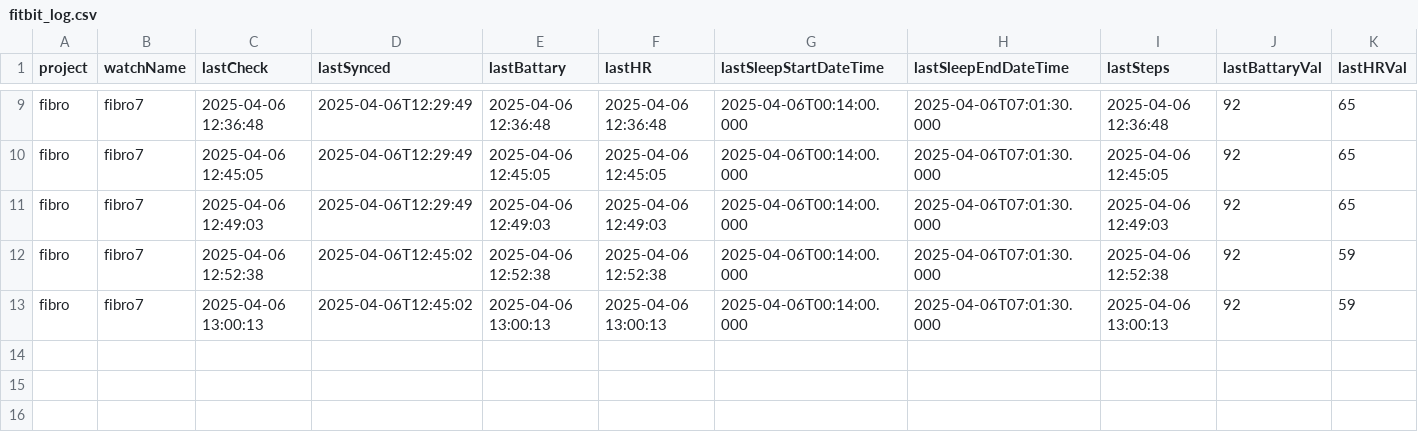
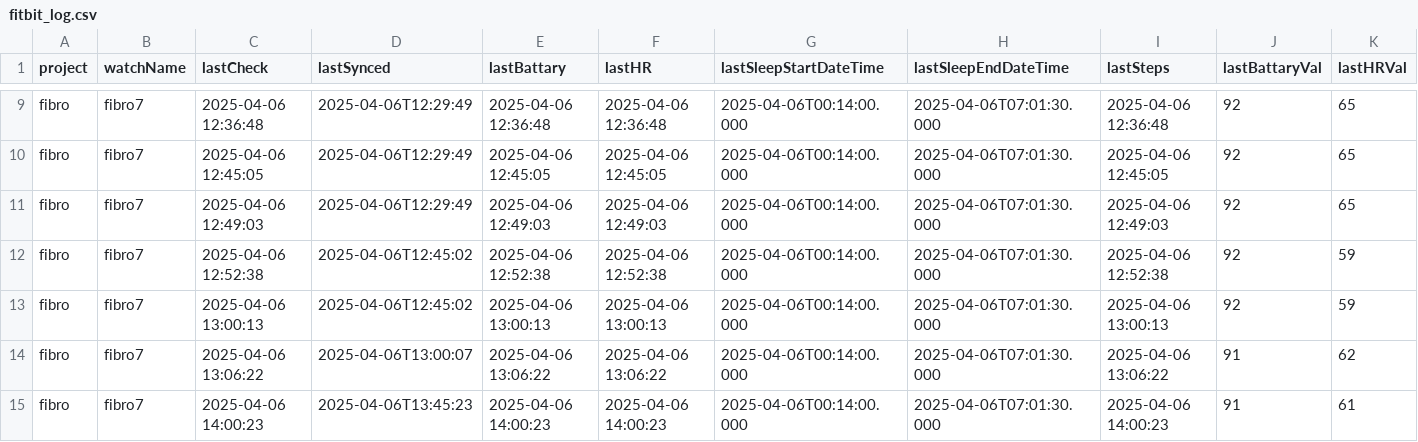
Before and after one commit to edenede2/fitbitManagment, a CSV file: fitbit_log.csv, drawn as a sheet; only a part is shown, gaps mark what is left out; rows hold the shown columns only; the diff names each change by its address in the sheet, - before the commit and + after, or states it on an @@ line.

Commit message:
feat: Add chat data sheet and update Fitbit data files for April 6, 2025

```diff
--- a/fitbit_log.csv
+++ b/fitbit_log.csv
+row 14: fibro | fibro7 | 2025-04-06 13:06:22 | 2025-04-06T13:00:07 | 2025-04-06 13:06:22 | 2025-04-06 13:06:22 | 2025-04-06T00:14:00.000 | 2025-04-06T07:01:30.000 | 2025-04-06 13:06:22 | 91 | 62
+row 15: fibro | fibro7 | 2025-04-06 14:00:23 | 2025-04-06T13:45:23 | 2025-04-06 14:00:23 | 2025-04-06 14:00:23 | 2025-04-06T00:14:00.000 | 2025-04-06T07:01:30.000 | 2025-04-06 14:00:23 | 91 | 61
```
Also changed, not shown: data/fitbit_data_2025-04-06.csv, 2 other files.
